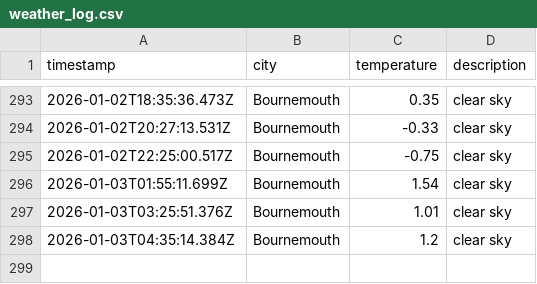
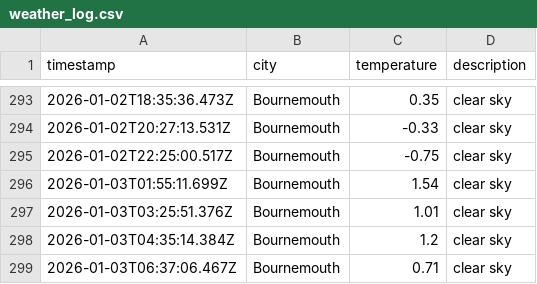
Before and after one commit to jostling01/DataOps-weather-js, a CSV file: data/weather_log.csv, drawn as a sheet; only a part is shown, gaps mark what is left out.

```diff
--- a/data/weather_log.csv
+++ b/data/weather_log.csv
@@ -298 +298,2 @@ timestamp,city,temperature,description
 2026-01-03T04:35:14.384Z, Bournemouth, 1.2, clear sky
+2026-01-03T06:37:06.467Z, Bournemouth, 0.71, clear sky
```
Also changed, not shown: 1 other file.
